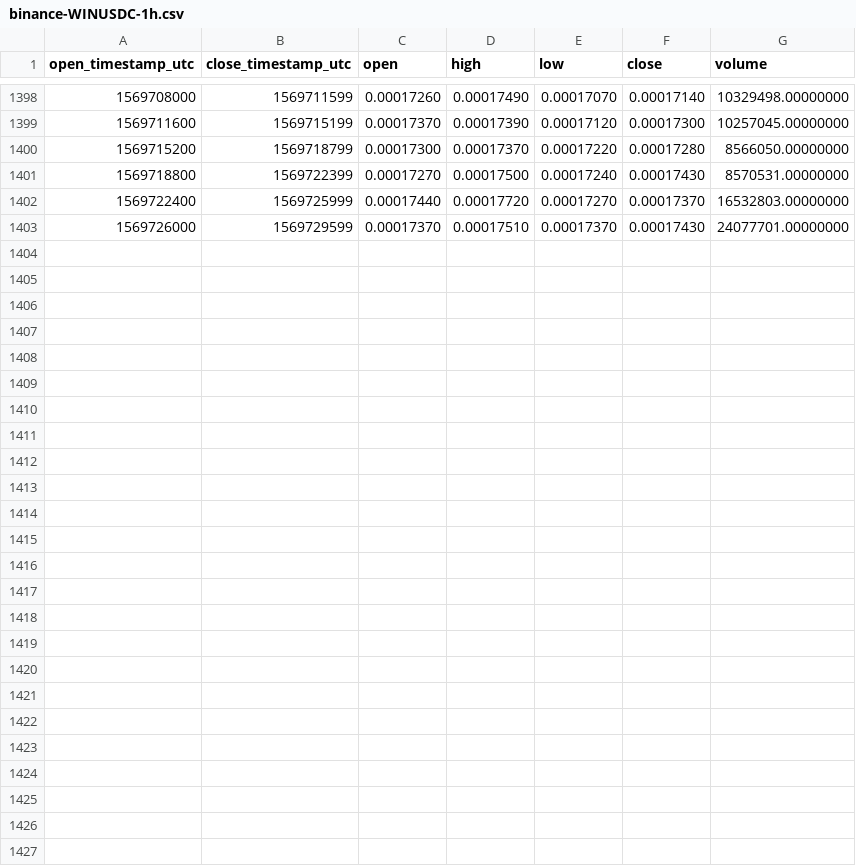
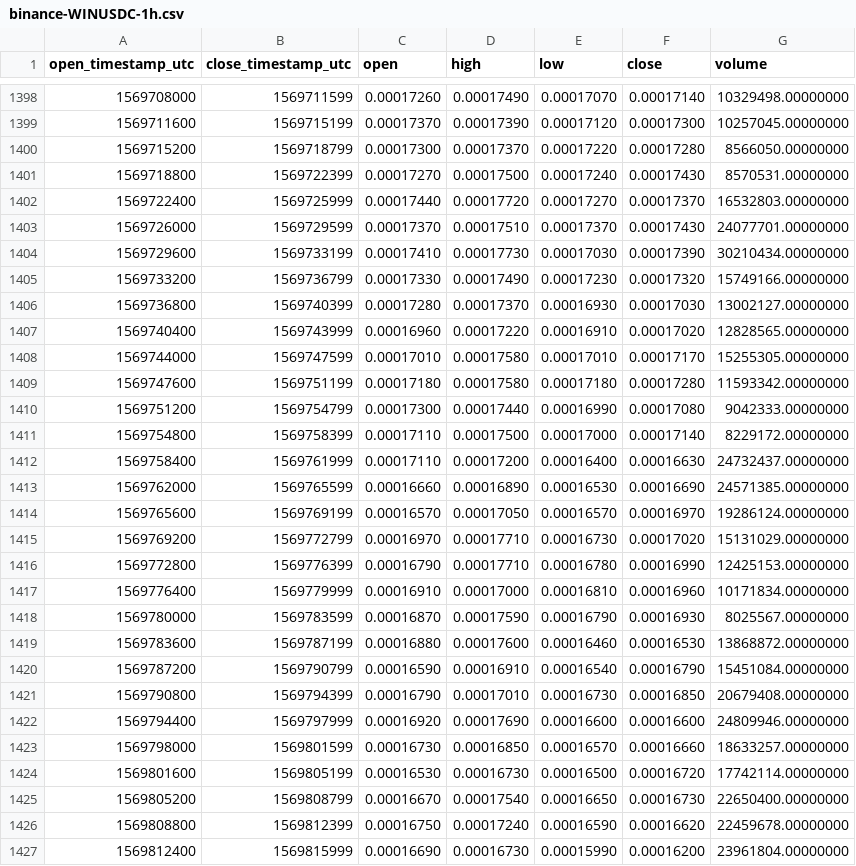
Before and after one commit to cryptobigbro/binance-WINUSDC, a CSV file: binance-WINUSDC-1h.csv, drawn as a sheet; only a part is shown, gaps mark what is left out; the diff names each change by its address in the sheet, - before the commit and + after, or states it on an @@ line.

Commit message:
Update OHLCV data.

```diff
--- a/binance-WINUSDC-1h.csv
+++ b/binance-WINUSDC-1h.csv
+row 1404: 1569729600 | 1569733199 | 0.00017410 | 0.00017730 | 0.00017030 | 0.00017390 | 30210434.00000000
+row 1405: 1569733200 | 1569736799 | 0.00017330 | 0.00017490 | 0.00017230 | 0.00017320 | 15749166.00000000
+row 1406: 1569736800 | 1569740399 | 0.00017280 | 0.00017370 | 0.00016930 | 0.00017030 | 13002127.00000000
+row 1407: 1569740400 | 1569743999 | 0.00016960 | 0.00017220 | 0.00016910 | 0.00017020 | 12828565.00000000
+row 1408: 1569744000 | 1569747599 | 0.00017010 | 0.00017580 | 0.00017010 | 0.00017170 | 15255305.00000000
+row 1409: 1569747600 | 1569751199 | 0.00017180 | 0.00017580 | 0.00017180 | 0.00017280 | 11593342.00000000
+row 1410: 1569751200 | 1569754799 | 0.00017300 | 0.00017440 | 0.00016990 | 0.00017080 | 9042333.00000000
+row 1411: 1569754800 | 1569758399 | 0.00017110 | 0.00017500 | 0.00017000 | 0.00017140 | 8229172.00000000
+row 1412: 1569758400 | 1569761999 | 0.00017110 | 0.00017200 | 0.00016400 | 0.00016630 | 24732437.00000000
+row 1413: 1569762000 | 1569765599 | 0.00016660 | 0.00016890 | 0.00016530 | 0.00016690 | 24571385.00000000
+row 1414: 1569765600 | 1569769199 | 0.00016570 | 0.00017050 | 0.00016570 | 0.00016970 | 19286124.00000000
+row 1415: 1569769200 | 1569772799 | 0.00016970 | 0.00017710 | 0.00016730 | 0.00017020 | 15131029.00000000
+row 1416: 1569772800 | 1569776399 | 0.00016790 | 0.00017710 | 0.00016780 | 0.00016990 | 12425153.00000000
+row 1417: 1569776400 | 1569779999 | 0.00016910 | 0.00017000 | 0.00016810 | 0.00016960 | 10171834.00000000
+row 1418: 1569780000 | 1569783599 | 0.00016870 | 0.00017590 | 0.00016790 | 0.00016930 | 8025567.00000000
+row 1419: 1569783600 | 1569787199 | 0.00016880 | 0.00017600 | 0.00016460 | 0.00016530 | 13868872.00000000
+row 1420: 1569787200 | 1569790799 | 0.00016590 | 0.00016910 | 0.00016540 | 0.00016790 | 15451084.00000000
+row 1421: 1569790800 | 1569794399 | 0.00016790 | 0.00017010 | 0.00016730 | 0.00016850 | 20679408.00000000
+row 1422: 1569794400 | 1569797999 | 0.00016920 | 0.00017690 | 0.00016600 | 0.00016600 | 24809946.00000000
+row 1423: 1569798000 | 1569801599 | 0.00016730 | 0.00016850 | 0.00016570 | 0.00016660 | 18633257.00000000
+row 1424: 1569801600 | 1569805199 | 0.00016530 | 0.00016730 | 0.00016500 | 0.00016720 | 17742114.00000000
+row 1425: 1569805200 | 1569808799 | 0.00016670 | 0.00017540 | 0.00016650 | 0.00016730 | 22650400.00000000
+row 1426: 1569808800 | 1569812399 | 0.00016750 | 0.00017240 | 0.00016590 | 0.00016620 | 22459678.00000000
+row 1427: 1569812400 | 1569815999 | 0.00016690 | 0.00016730 | 0.00015990 | 0.00016200 | 23961804.00000000
```
Also changed, not shown: binance-WINUSDC-1d.csv.
